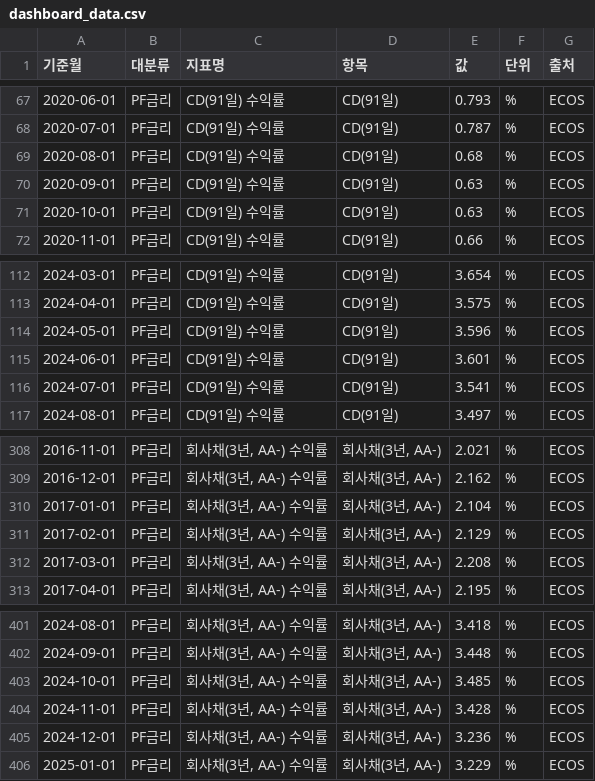
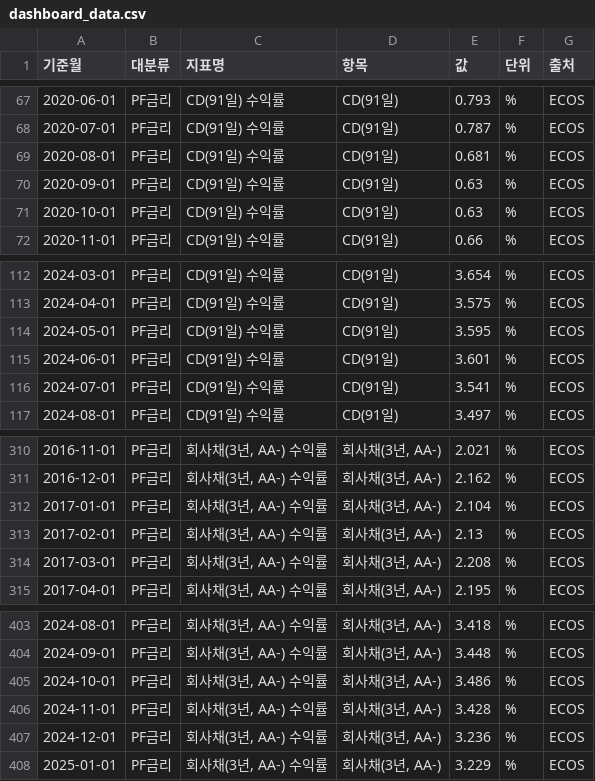
Before and after one commit to kmhhbrk-ai/risk-monitor, a CSV file: data/dashboard_data.csv, drawn as a sheet; only a part is shown, gaps mark what is left out; the diff covers the shown part only.

```diff
--- a/data/dashboard_data.csv
+++ b/data/dashboard_data.csv
@@ -68,3 +68,3 @@
 2020-07-01,PF금리,CD(91일) 수익률,CD(91일),0.787,%,ECOS
-2020-08-01,PF금리,CD(91일) 수익률,CD(91일),0.68,%,ECOS
+2020-08-01,PF금리,CD(91일) 수익률,CD(91일),0.681,%,ECOS
 2020-09-01,PF금리,CD(91일) 수익률,CD(91일),0.63,%,ECOS
@@ -113,3 +113,3 @@
 2024-04-01,PF금리,CD(91일) 수익률,CD(91일),3.575,%,ECOS
-2024-05-01,PF금리,CD(91일) 수익률,CD(91일),3.596,%,ECOS
+2024-05-01,PF금리,CD(91일) 수익률,CD(91일),3.595,%,ECOS
 2024-06-01,PF금리,CD(91일) 수익률,CD(91일),3.601,%,ECOS
@@ -310,3 +312,3 @@
 2017-01-01,PF금리,"회사채(3년, AA-) 수익률","회사채(3년, AA-)",2.104,%,ECOS
-2017-02-01,PF금리,"회사채(3년, AA-) 수익률","회사채(3년, AA-)",2.129,%,ECOS
+2017-02-01,PF금리,"회사채(3년, AA-) 수익률","회사채(3년, AA-)",2.13,%,ECOS
 2017-03-01,PF금리,"회사채(3년, AA-) 수익률","회사채(3년, AA-)",2.208,%,ECOS
@@ -402,3 +404,3 @@
 2024-09-01,PF금리,"회사채(3년, AA-) 수익률","회사채(3년, AA-)",3.448,%,ECOS
-2024-10-01,PF금리,"회사채(3년, AA-) 수익률","회사채(3년, AA-)",3.485,%,ECOS
+2024-10-01,PF금리,"회사채(3년, AA-) 수익률","회사채(3년, AA-)",3.486,%,ECOS
 2024-11-01,PF금리,"회사채(3년, AA-) 수익률","회사채(3년, AA-)",3.428,%,ECOS
```
Also changed, not shown: 5 added rows and 4 edited cells elsewhere in this file, data/analysis_summary.csv, data/collect_log.csv, 1 other file.
